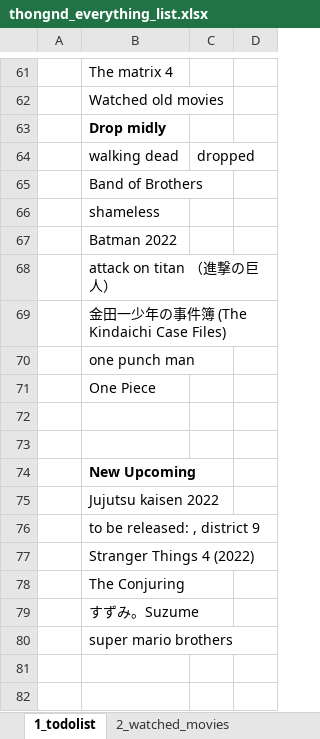
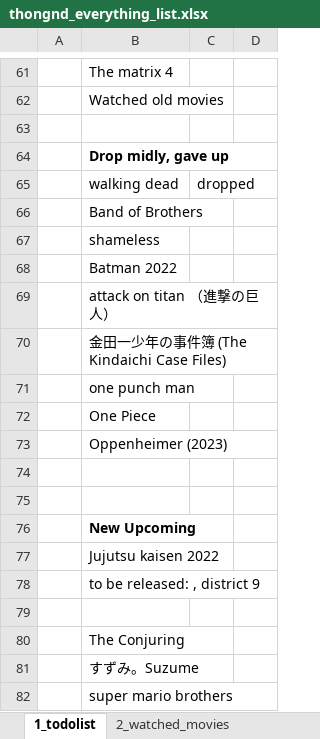
Before and after one commit to dinhthong/My_Everything_Lists, an Excel workbook: thongnd_everything_list.xlsx, sheet 1_todolist, drawn as a sheet; only a part is shown, gaps mark what is left out; values as stored, in another font and other column widths than the file's, no borders; addresses are those after the commit; the diff names each change by its address in the sheet, - before the commit and + after, or states it on an @@ line.

```diff
--- a/thongnd_everything_list.xlsx (sheet 1_todolist)
+++ b/thongnd_everything_list.xlsx (sheet 1_todolist)
+row 63: (empty)
-B64: Drop midly
+B64: Drop midly, gave up
+row 73:  | Oppenheimer (2023)
-B79: Stranger Things 4 (2022)
+B79: (empty)
```
Also changed, not shown: sheet 6_music_list, sheet 2_watched_movies, sheet 3_book_list.
